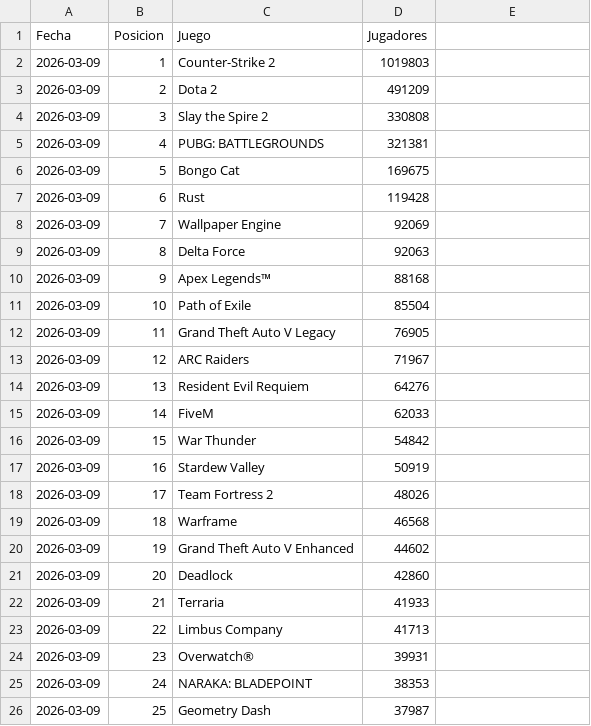
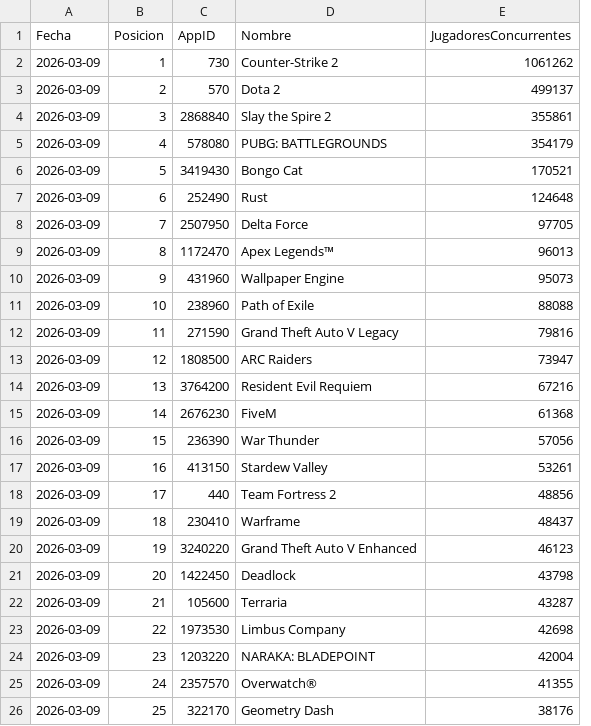
Before and after one commit to PabloOR58/spvj, a CSV file: listado_juegos.csv, drawn as a sheet; only a part is shown; removed rows and columns are numbered as before the commit, all else as after; the diff covers the shown part only; the diff names each change by its address in the sheet, - before the commit and + after, or states it on an @@ line.

```diff
--- a/listado_juegos.csv
+++ b/listado_juegos.csv
+column C (AppID), rows 2-26: 730 | 570 | 2868840 | 578080 | 3419430 | 252490 | 2507950 | 1172470 | 431960 | 238960 | 271590 | 1808500 | 3764200 | 2676230 | 236390 | 413150 | 440 | 230410 | 3240220 | 1422450 | 105600 | 1973530 | 1203220 | 2357570 | 322170
-column D (Jugadores), rows 2-26: 1019803 | 491209 | 330808 | 321381 | 169675 | 119428 | 92069 | 92063 | 88168 | 85504 | 76905 | 71967 | 64276 | 62033 | 54842 | 50919 | 48026 | 46568 | 44602 | 42860 | 41933 | 41713 | 39931 | 38353 | 37987
-D1: Juego
+D1: Nombre
-E1: (empty)
+E1: JugadoresConcurrentes
-E2 (JugadoresConcurrentes): (empty)
+E2 (JugadoresConcurrentes): 1061262
-E3 (JugadoresConcurrentes): (empty)
+E3 (JugadoresConcurrentes): 499137
-E4 (JugadoresConcurrentes): (empty)
+E4 (JugadoresConcurrentes): 355861
-E5 (JugadoresConcurrentes): (empty)
+E5 (JugadoresConcurrentes): 354179
-E6 (JugadoresConcurrentes): (empty)
+E6 (JugadoresConcurrentes): 170521
-E7 (JugadoresConcurrentes): (empty)
+E7 (JugadoresConcurrentes): 124648
-D8 (Nombre): Wallpaper Engine
+D8 (Nombre): Delta Force
-E8 (JugadoresConcurrentes): (empty)
+E8 (JugadoresConcurrentes): 97705
-D9 (Nombre): Delta Force
+D9 (Nombre): Apex Legends™
-E9 (JugadoresConcurrentes): (empty)
+E9 (JugadoresConcurrentes): 96013
-D10 (Nombre): Apex Legends™
+D10 (Nombre): Wallpaper Engine
-E10 (JugadoresConcurrentes): (empty)
+E10 (JugadoresConcurrentes): 95073
-E11 (JugadoresConcurrentes): (empty)
+E11 (JugadoresConcurrentes): 88088
-E12 (JugadoresConcurrentes): (empty)
+E12 (JugadoresConcurrentes): 79816
-E13 (JugadoresConcurrentes): (empty)
+E13 (JugadoresConcurrentes): 73947
-E14 (JugadoresConcurrentes): (empty)
+E14 (JugadoresConcurrentes): 67216
-E15 (JugadoresConcurrentes): (empty)
+E15 (JugadoresConcurrentes): 61368
-E16 (JugadoresConcurrentes): (empty)
+E16 (JugadoresConcurrentes): 57056
-E17 (JugadoresConcurrentes): (empty)
+E17 (JugadoresConcurrentes): 53261
-E18 (JugadoresConcurrentes): (empty)
+E18 (JugadoresConcurrentes): 48856
-E19 (JugadoresConcurrentes): (empty)
+E19 (JugadoresConcurrentes): 48437
-E20 (JugadoresConcurrentes): (empty)
+E20 (JugadoresConcurrentes): 46123
-E21 (JugadoresConcurrentes): (empty)
+E21 (JugadoresConcurrentes): 43798
-E22 (JugadoresConcurrentes): (empty)
+E22 (JugadoresConcurrentes): 43287
-E23 (JugadoresConcurrentes): (empty)
+E23 (JugadoresConcurrentes): 42698
-D24 (Nombre): Overwatch®
+D24 (Nombre): NARAKA: BLADEPOINT
-E24 (JugadoresConcurrentes): (empty)
+E24 (JugadoresConcurrentes): 42004
-D25 (Nombre): NARAKA: BLADEPOINT
+D25 (Nombre): Overwatch®
-E25 (JugadoresConcurrentes): (empty)
+E25 (JugadoresConcurrentes): 41355
-E26 (JugadoresConcurrentes): (empty)
+E26 (JugadoresConcurrentes): 38176
```
Also changed, not shown: 123 edited cells elsewhere in this file, 2 other files.
